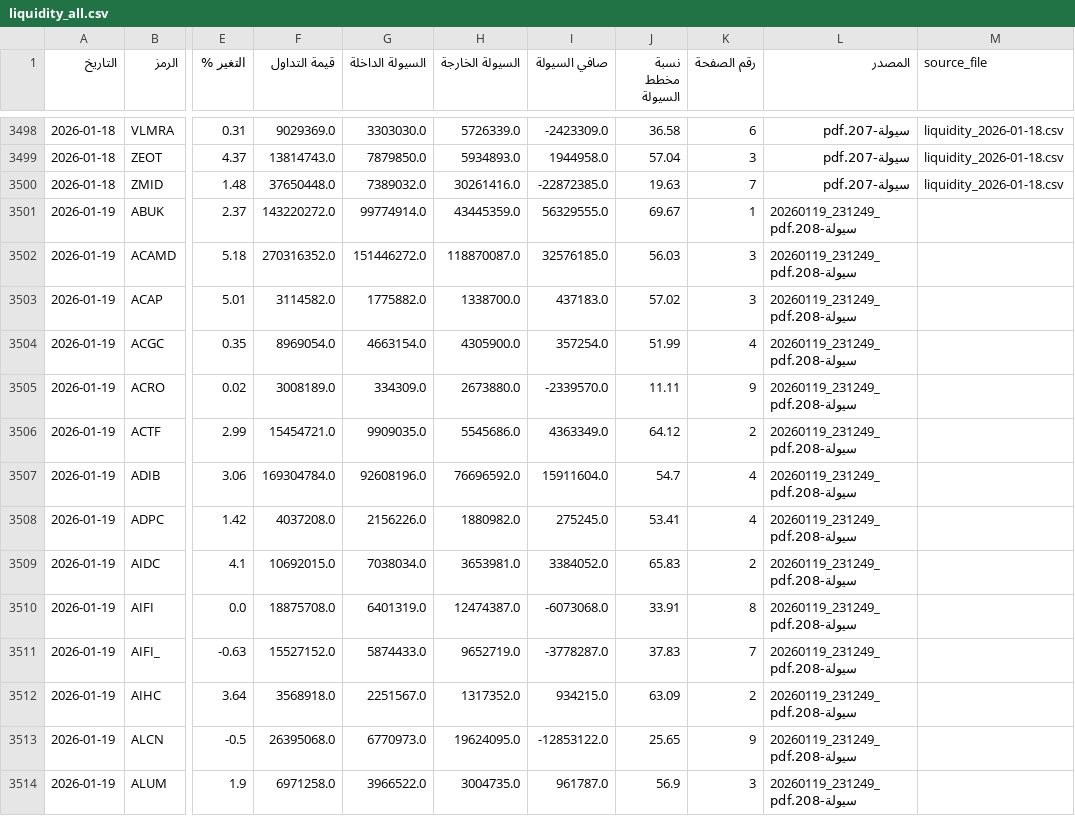
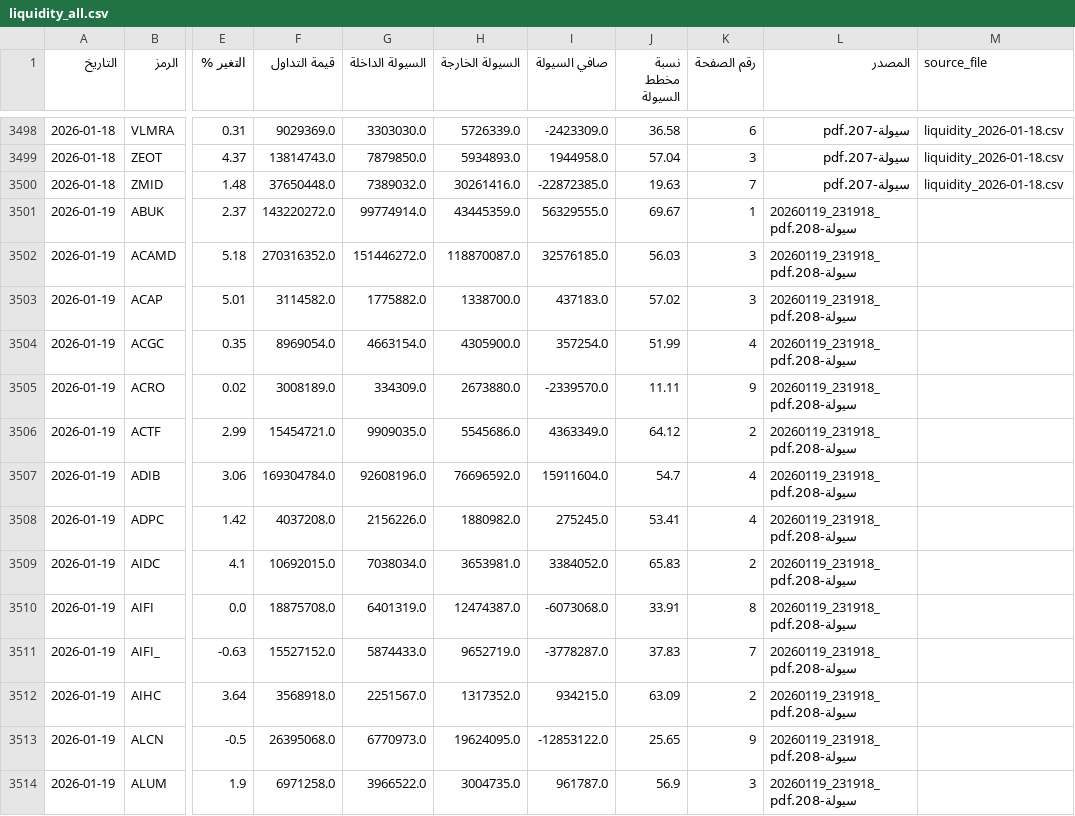
Before and after one commit to MahmoudElshaeer/egx-liquidity-dashboard, a CSV file: liquidity_all.csv, drawn as a sheet; only a part is shown, gaps mark what is left out; the diff covers the shown part only; the diff names each change by its address in the sheet, - before the commit and + after, or states it on an @@ line.

Commit message:
Update liquidity data 2026-01-19

```diff
--- a/liquidity_all.csv
+++ b/liquidity_all.csv
-L3501:L3514 (المصدر): 20260119_231249_سيولة-208.pdf
+L3501:L3514 (المصدر): 20260119_231918_سيولة-208.pdf
```
Also changed, not shown: 126 edited cells elsewhere in this file.
